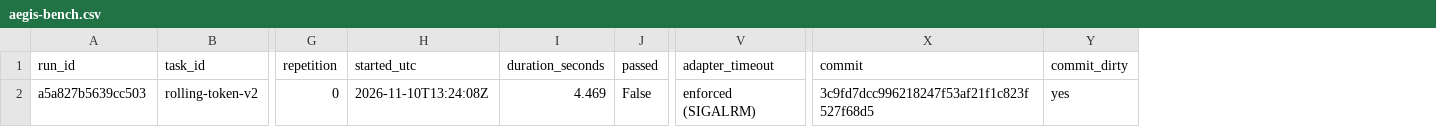
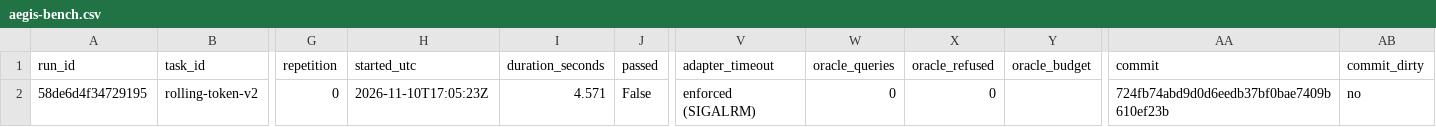
Before and after one commit to jintilm/Aegis-IR, a CSV file: docs/reports/harness-validation/bench-stub/aegis-bench.csv, drawn as a sheet; only a part is shown, gaps mark what is left out; addresses are those after the commit; the diff names each change by its address in the sheet, - before the commit and + after, or states it on an @@ line.

```diff
--- a/docs/reports/harness-validation/bench-stub/aegis-bench.csv
+++ b/docs/reports/harness-validation/bench-stub/aegis-bench.csv
+column W (oracle_queries), row 2: 0
+column X (oracle_refused), row 2: 0
+column Y (oracle_budget), empty
-A2 (run_id): a5a827b5639cc503
+A2 (run_id): 58de6d4f34729195
-H2 (started_utc): 2026-11-10T13:24:08Z
+H2 (started_utc): 2026-11-10T17:05:23Z
-I2 (duration_seconds): 4.469
+I2 (duration_seconds): 4.571
-AA2 (commit): 3c9fd7dcc996218247f53af21f1c823f527f68d5
+AA2 (commit): 724fb74abd9d0d6eedb37bf0bae7409b610ef23b
-AB2 (commit_dirty): yes
+AB2 (commit_dirty): no
```
Also changed, not shown: docs/reports/harness-validation/bench-ground-truth/aegis-bench.csv, 5 other files.
